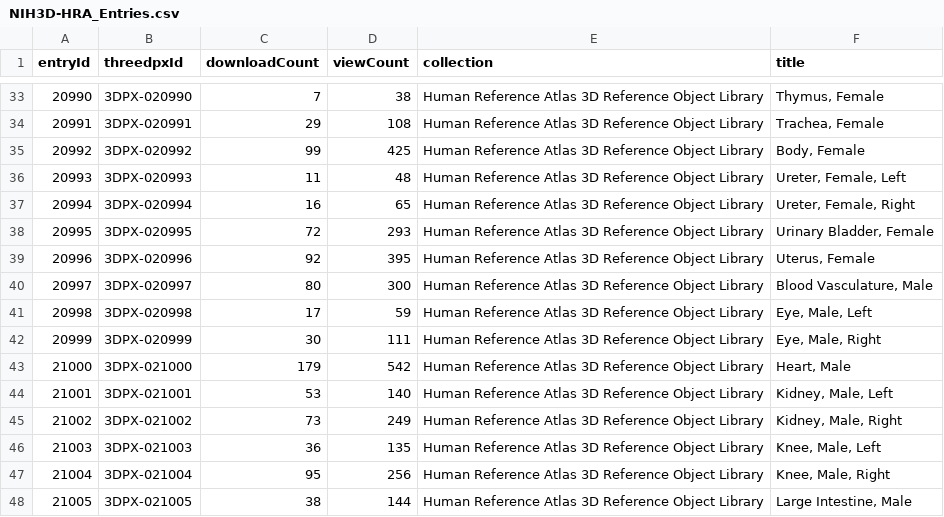
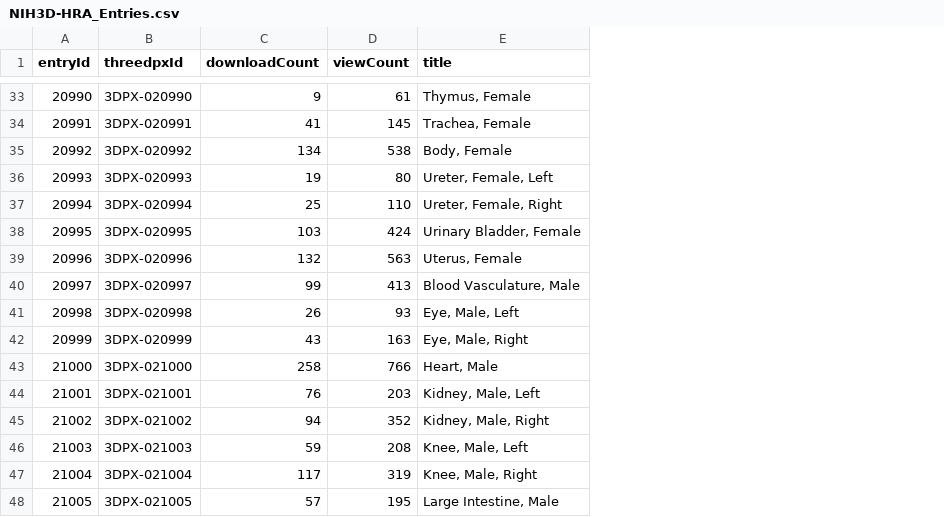
Before and after one commit to x-atlas-consortia/hra-dashboard-data, a CSV file: data/usage/NIH3D-HRA_Entries.csv, drawn as a sheet; only a part is shown, gaps mark what is left out; the diff covers the shown part only; the diff names each change by its address in the sheet, - before the commit and + after, or states it on an @@ line.

Commit message:
Updte NIH3D counts

```diff
--- a/data/usage/NIH3D-HRA_Entries.csv
+++ b/data/usage/NIH3D-HRA_Entries.csv
-column E (collection), rows 33-48: all Human Reference Atlas 3D Reference Object Library
-C33 (downloadCount): 7
+C33 (downloadCount): 9
-D33 (viewCount): 38
+D33 (viewCount): 61
-C34 (downloadCount): 29
+C34 (downloadCount): 41
-D34 (viewCount): 108
+D34 (viewCount): 145
-C35 (downloadCount): 99
+C35 (downloadCount): 134
-D35 (viewCount): 425
+D35 (viewCount): 538
-C36 (downloadCount): 11
+C36 (downloadCount): 19
-D36 (viewCount): 48
+D36 (viewCount): 80
-C37 (downloadCount): 16
+C37 (downloadCount): 25
-D37 (viewCount): 65
+D37 (viewCount): 110
-C38 (downloadCount): 72
+C38 (downloadCount): 103
-D38 (viewCount): 293
+D38 (viewCount): 424
-C39 (downloadCount): 92
+C39 (downloadCount): 132
-D39 (viewCount): 395
+D39 (viewCount): 563
-C40 (downloadCount): 80
+C40 (downloadCount): 99
-D40 (viewCount): 300
+D40 (viewCount): 413
-C41 (downloadCount): 17
+C41 (downloadCount): 26
-D41 (viewCount): 59
+D41 (viewCount): 93
-C42 (downloadCount): 30
+C42 (downloadCount): 43
-D42 (viewCount): 111
+D42 (viewCount): 163
-C43 (downloadCount): 179
+C43 (downloadCount): 258
-D43 (viewCount): 542
+D43 (viewCount): 766
-C44 (downloadCount): 53
+C44 (downloadCount): 76
-D44 (viewCount): 140
+D44 (viewCount): 203
-C45 (downloadCount): 73
+C45 (downloadCount): 94
-D45 (viewCount): 249
+D45 (viewCount): 352
-C46 (downloadCount): 36
+C46 (downloadCount): 59
-D46 (viewCount): 135
+D46 (viewCount): 208
-C47 (downloadCount): 95
+C47 (downloadCount): 117
-D47 (viewCount): 256
+D47 (viewCount): 319
-C48 (downloadCount): 38
+C48 (downloadCount): 57
-D48 (viewCount): 144
+D48 (viewCount): 195
```
Also changed, not shown: 117 edited cells elsewhere in this file, data/usage/NIH3D-HRA_Files.csv, 1 other file.
